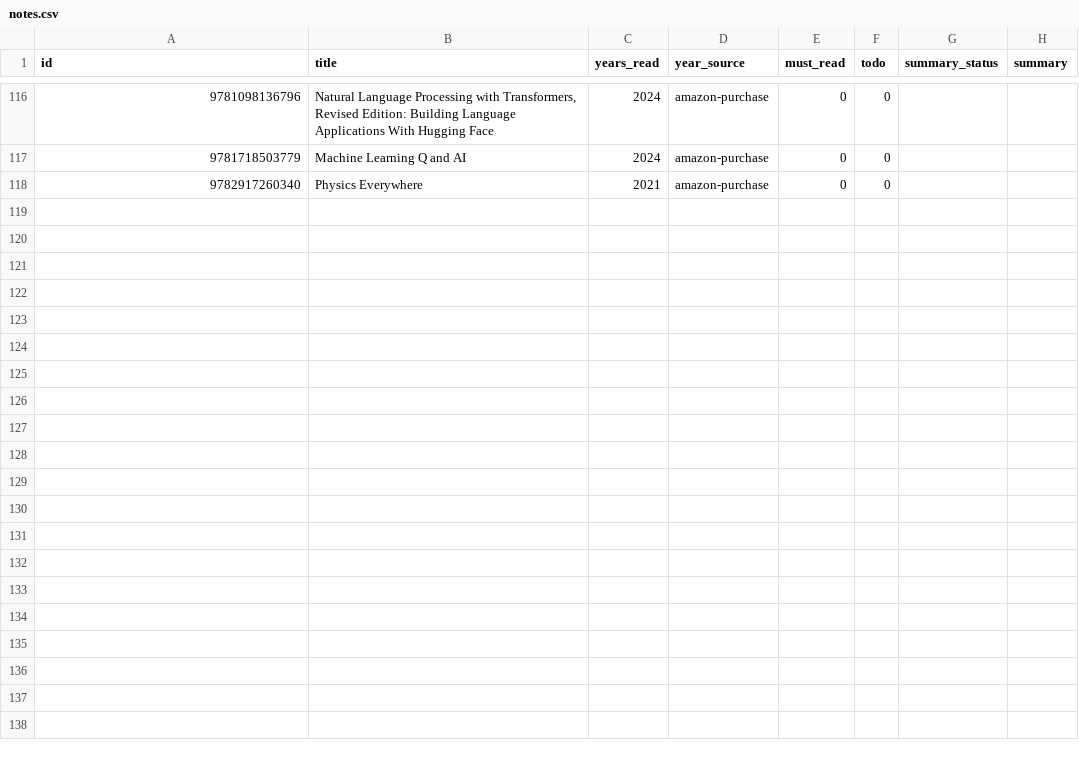
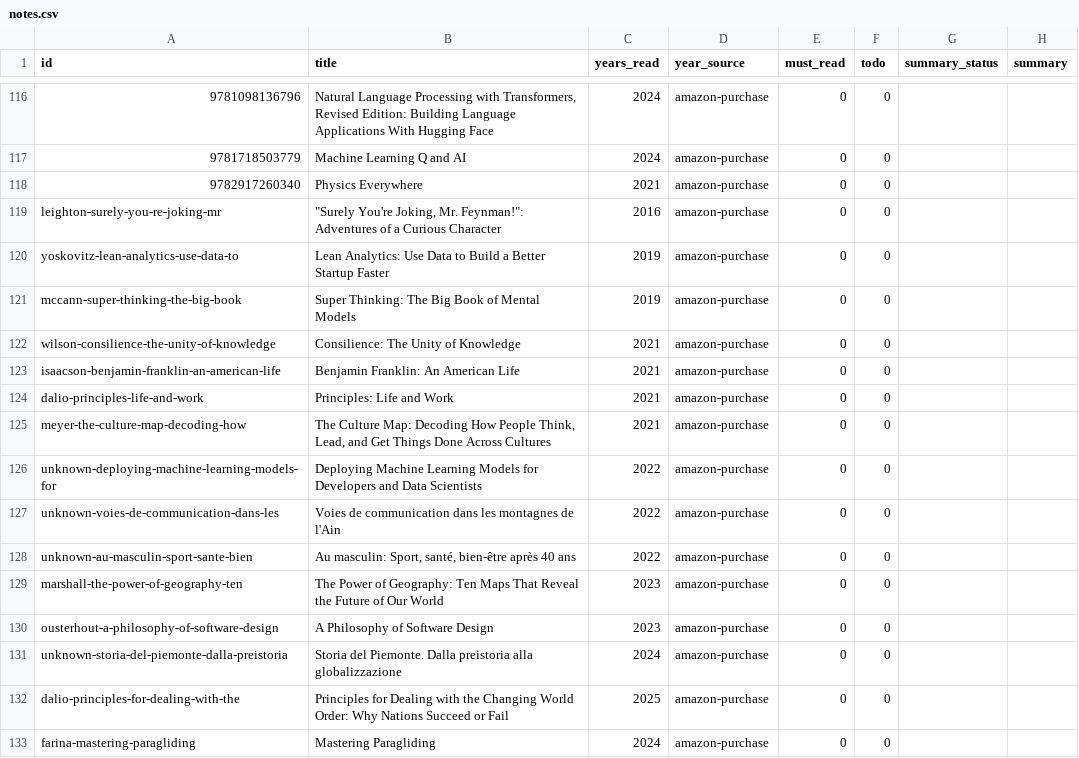
Before and after one commit to gerbaudo/gerbaudo-library, a CSV file: data/notes.csv, drawn as a sheet; only a part is shown, gaps mark what is left out; the diff names each change by its address in the sheet, - before the commit and + after, or states it on an @@ line.

```diff
--- a/data/notes.csv
+++ b/data/notes.csv
+row 119: leighton-surely-you-re-joking-mr | "Surely You're Joking, Mr. Feynman!": Adventures of a Curious Character | 2016 | amazon-purchase | 0 | 0
+row 120: yoskovitz-lean-analytics-use-data-to | Lean Analytics: Use Data to Build a Better Startup Faster | 2019 | amazon-purchase | 0 | 0
+row 121: mccann-super-thinking-the-big-book | Super Thinking: The Big Book of Mental Models | 2019 | amazon-purchase | 0 | 0
+row 122: wilson-consilience-the-unity-of-knowledge | Consilience: The Unity of Knowledge | 2021 | amazon-purchase | 0 | 0
+row 123: isaacson-benjamin-franklin-an-american-life | Benjamin Franklin: An American Life | 2021 | amazon-purchase | 0 | 0
+row 124: dalio-principles-life-and-work | Principles: Life and Work | 2021 | amazon-purchase | 0 | 0
+row 125: meyer-the-culture-map-decoding-how | The Culture Map: Decoding How People Think, Lead, and Get Things Done Across Cultures | 2021 | amazon-purchase | 0 | 0
+row 126: unknown-deploying-machine-learning-models-for | Deploying Machine Learning Models for Developers and Data Scientists | 2022 | amazon-purchase | 0 | 0
+row 127: unknown-voies-de-communication-dans-les | Voies de communication dans les montagnes de l'Ain | 2022 | amazon-purchase | 0 | 0
+row 128: unknown-au-masculin-sport-sante-bien | Au masculin: Sport, santé, bien-être après 40 ans | 2022 | amazon-purchase | 0 | 0
+row 129: marshall-the-power-of-geography-ten | The Power of Geography: Ten Maps That Reveal the Future of Our World | 2023 | amazon-purchase | 0 | 0
+row 130: ousterhout-a-philosophy-of-software-design | A Philosophy of Software Design | 2023 | amazon-purchase | 0 | 0
+row 131: unknown-storia-del-piemonte-dalla-preistoria | Storia del Piemonte. Dalla preistoria alla globalizzazione | 2024 | amazon-purchase | 0 | 0
+row 132: dalio-principles-for-dealing-with-the | Principles for Dealing with the Changing World Order: Why Nations Succeed or Fail | 2025 | amazon-purchase | 0 | 0
+row 133: farina-mastering-paragliding | Mastering Paragliding | 2024 | amazon-purchase | 0 | 0
```
Also changed, not shown: data/books.csv, data/manual.csv, 3 other files.
